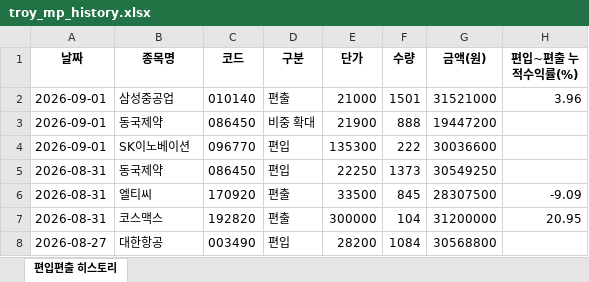
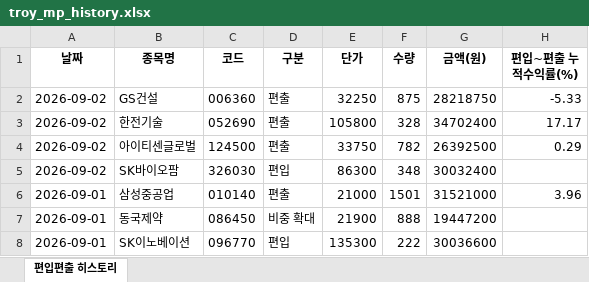
Before and after one commit to joonhakkim/liquidity-dashboard, an Excel workbook: docs/downloads/troy_mp_history.xlsx, sheet 편입편출 히스토리, drawn as a sheet; only a part is shown; the shorter side is filled out with more unchanged rows; values as stored, in another font and other column widths than the file's, no borders; the diff names each change by its address in the sheet, - before the commit and + after, or states it on an @@ line.

```diff
--- a/docs/downloads/troy_mp_history.xlsx (sheet 편입편출 히스토리)
+++ b/docs/downloads/troy_mp_history.xlsx (sheet 편입편출 히스토리)
+row 2: 2026-09-02 | GS건설 | 006360 | 편출 | 32250 | 875 | 28218750 | -5.33
+row 3: 2026-09-02 | 한전기술 | 052690 | 편출 | 105800 | 328 | 34702400 | 17.17
+row 4: 2026-09-02 | 아이티센글로벌 | 124500 | 편출 | 33750 | 782 | 26392500 | 0.29
+row 5: 2026-09-02 | SK바이오팜 | 326030 | 편입 | 86300 | 348 | 30032400
```
Also changed, not shown: docs/downloads/kosdaq_long_short_history.xlsx, docs/downloads/kosdaq_long_short_index_history.xlsx, 13 other files.
